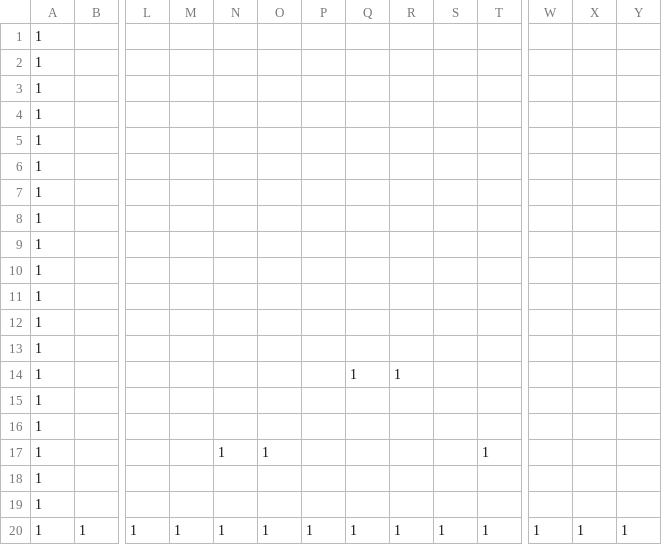
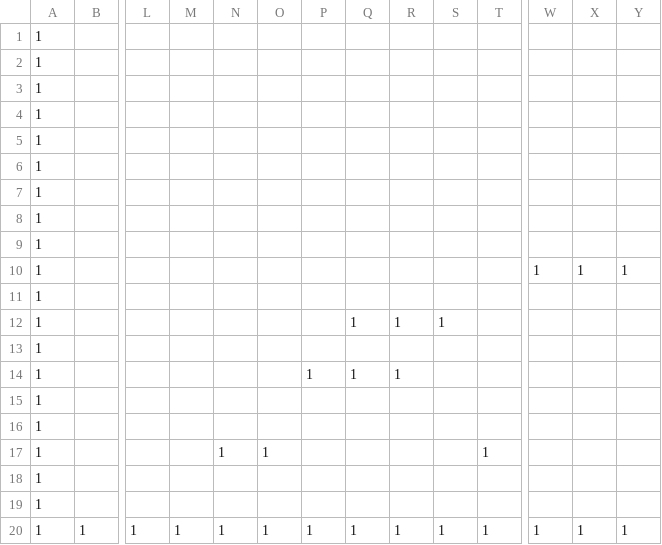
Before and after one commit to mikaze0067/10daysJam, a CSV file: DirectXGame/Resources/map.csv, drawn as a sheet; only a part is shown, gaps mark what is left out; removed rows and columns are numbered as before the commit, all else as after; rows hold the shown columns only; the diff names each change by its address in the sheet, - before the commit and + after, or states it on an @@ line.

```diff
--- a/DirectXGame/Resources/map.csv
+++ b/DirectXGame/Resources/map.csv
+row 10: 1 |  |  |  |  |  |  |  |  |  |  | 1 | 1 | 1
+row 12: 1 |  |  |  |  |  |  | 1 | 1 | 1
-row 12: 1
-row 13: 1
-P14: (empty)
+P14: 1
```
Also changed, not shown: 1 other file.
